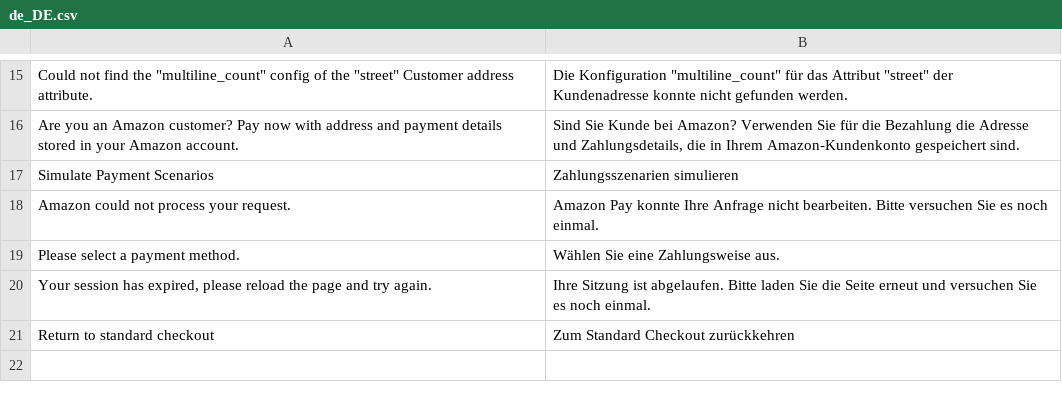
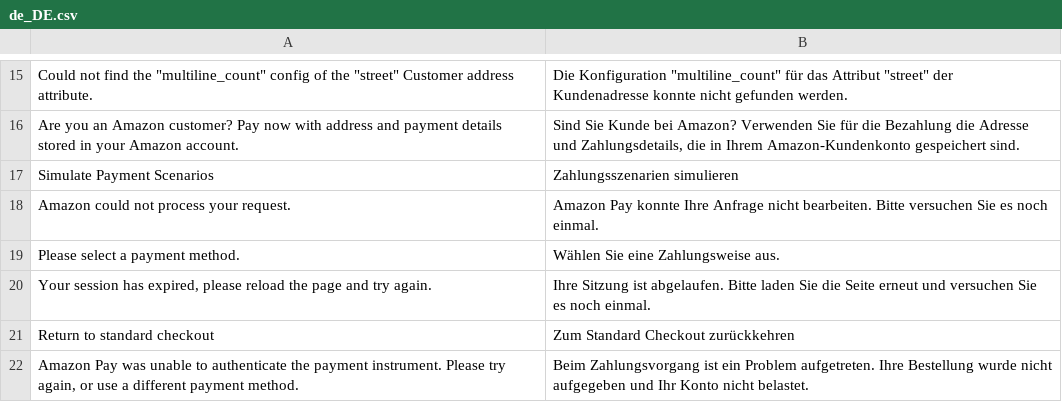
Before and after one commit to amzn/amazon-payments-magento-2-plugin, a CSV file: src/Payment/i18n/de_DE.csv, drawn as a sheet; only a part is shown, gaps mark what is left out; the diff names each change by its address in the sheet, - before the commit and + after, or states it on an @@ line.

```diff
--- a/src/Payment/i18n/de_DE.csv
+++ b/src/Payment/i18n/de_DE.csv
+row 22: Amazon Pay was unable to authenticate the payment instrument. Please try again, or use a different payment method. | Beim Zahlungsvorgang ist ein Problem aufgetreten. Ihre Bestellung wurde nicht aufgegeben und Ihr Konto nicht belastet.
```
Also changed, not shown: src/Payment/i18n/en_US.csv.
